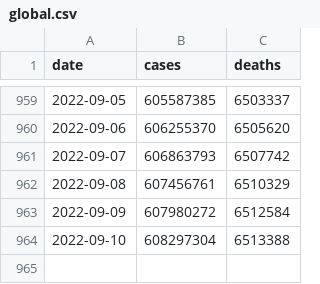
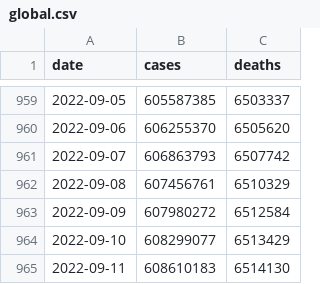
Before and after one commit to WorldHealthOrganization/xform-covid-casecount-jhu, a CSV file: output/global.csv, drawn as a sheet; only a part is shown, gaps mark what is left out.

```diff
--- a/output/global.csv
+++ b/output/global.csv
@@ -963,2 +963,3 @@ date,cases,deaths
 2022-09-09,607980272,6512584
-2022-09-10,608297304,6513388
+2022-09-10,608299077,6513429
+2022-09-11,608610183,6514130
```
Also changed, not shown: output/continents.csv, output/who_regions.csv.
